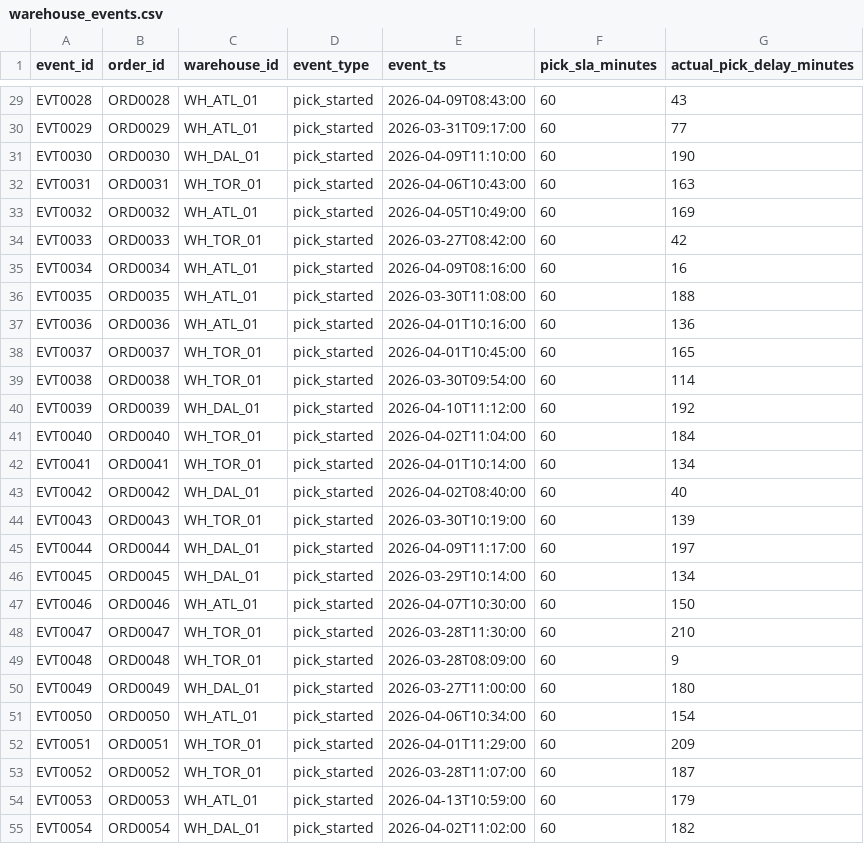
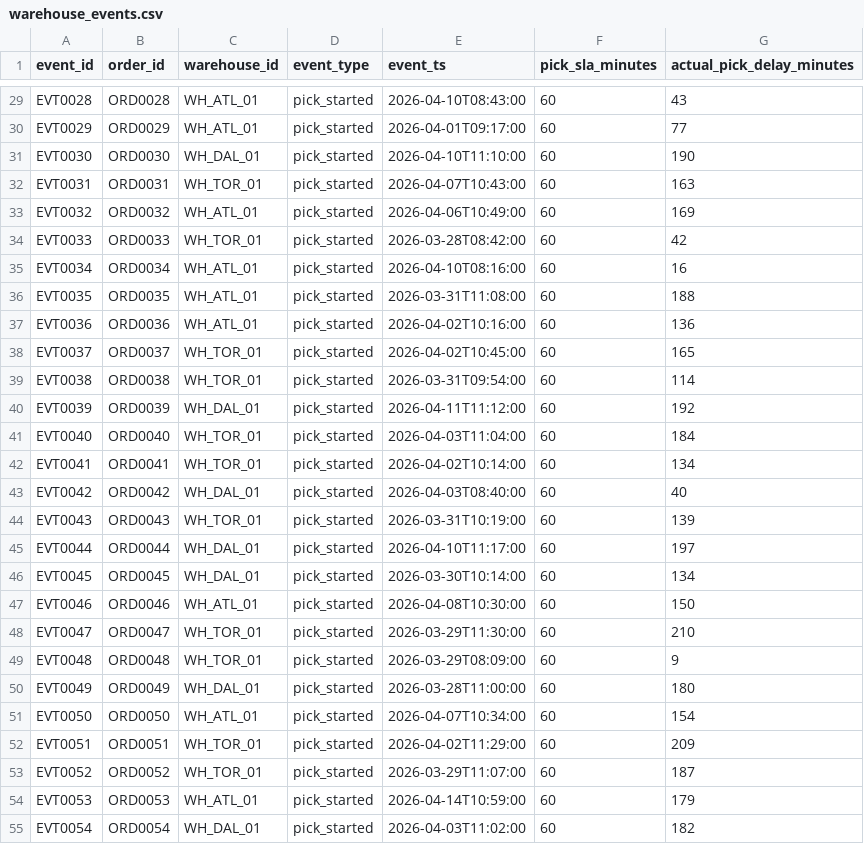
Before and after one commit to suhasinikrishnaswamy06/supply-chain-control-tower, a CSV file: data/raw/warehouse_events.csv, drawn as a sheet; only a part is shown, gaps mark what is left out; the diff covers the shown part only; the diff names each change by its address in the sheet, - before the commit and + after, or states it on an @@ line.

```diff
--- a/data/raw/warehouse_events.csv
+++ b/data/raw/warehouse_events.csv
-E29 (event_ts): 2026-04-09T08:43:00
+E29 (event_ts): 2026-04-10T08:43:00
-E30 (event_ts): 2026-03-31T09:17:00
+E30 (event_ts): 2026-04-01T09:17:00
-E31 (event_ts): 2026-04-09T11:10:00
+E31 (event_ts): 2026-04-10T11:10:00
-E32 (event_ts): 2026-04-06T10:43:00
+E32 (event_ts): 2026-04-07T10:43:00
-E33 (event_ts): 2026-04-05T10:49:00
+E33 (event_ts): 2026-04-06T10:49:00
-E34 (event_ts): 2026-03-27T08:42:00
+E34 (event_ts): 2026-03-28T08:42:00
-E35 (event_ts): 2026-04-09T08:16:00
+E35 (event_ts): 2026-04-10T08:16:00
-E36 (event_ts): 2026-03-30T11:08:00
+E36 (event_ts): 2026-03-31T11:08:00
-E37 (event_ts): 2026-04-01T10:16:00
+E37 (event_ts): 2026-04-02T10:16:00
-E38 (event_ts): 2026-04-01T10:45:00
+E38 (event_ts): 2026-04-02T10:45:00
-E39 (event_ts): 2026-03-30T09:54:00
+E39 (event_ts): 2026-03-31T09:54:00
-E40 (event_ts): 2026-04-10T11:12:00
+E40 (event_ts): 2026-04-11T11:12:00
-E41 (event_ts): 2026-04-02T11:04:00
+E41 (event_ts): 2026-04-03T11:04:00
-E42 (event_ts): 2026-04-01T10:14:00
+E42 (event_ts): 2026-04-02T10:14:00
-E43 (event_ts): 2026-04-02T08:40:00
+E43 (event_ts): 2026-04-03T08:40:00
-E44 (event_ts): 2026-03-30T10:19:00
+E44 (event_ts): 2026-03-31T10:19:00
-E45 (event_ts): 2026-04-09T11:17:00
+E45 (event_ts): 2026-04-10T11:17:00
-E46 (event_ts): 2026-03-29T10:14:00
+E46 (event_ts): 2026-03-30T10:14:00
-E47 (event_ts): 2026-04-07T10:30:00
+E47 (event_ts): 2026-04-08T10:30:00
-E48 (event_ts): 2026-03-28T11:30:00
+E48 (event_ts): 2026-03-29T11:30:00
-E49 (event_ts): 2026-03-28T08:09:00
+E49 (event_ts): 2026-03-29T08:09:00
-E50 (event_ts): 2026-03-27T11:00:00
+E50 (event_ts): 2026-03-28T11:00:00
-E51 (event_ts): 2026-04-06T10:34:00
+E51 (event_ts): 2026-04-07T10:34:00
-E52 (event_ts): 2026-04-01T11:29:00
+E52 (event_ts): 2026-04-02T11:29:00
-E53 (event_ts): 2026-03-28T11:07:00
+E53 (event_ts): 2026-03-29T11:07:00
-E54 (event_ts): 2026-04-13T10:59:00
+E54 (event_ts): 2026-04-14T10:59:00
-E55 (event_ts): 2026-04-02T11:02:00
+E55 (event_ts): 2026-04-03T11:02:00
```
Also changed, not shown: 33 edited cells elsewhere in this file, data/raw/inventory_snapshots.csv, data/raw/orders.csv, 26 other files.
